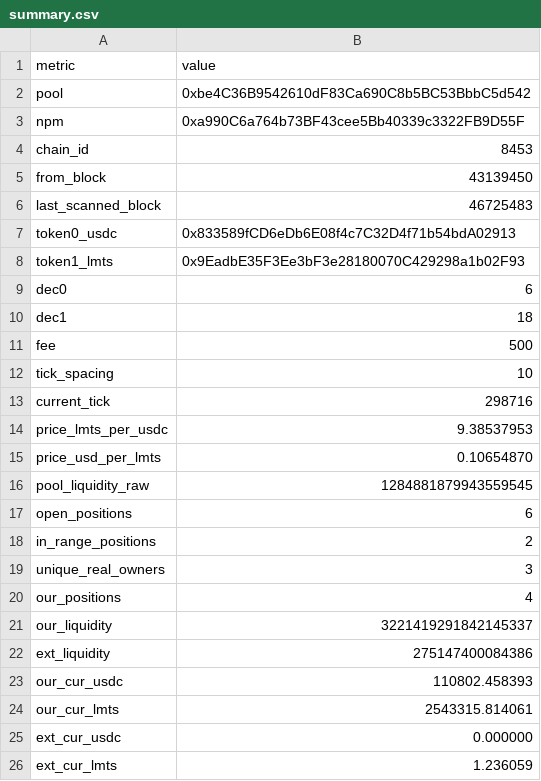
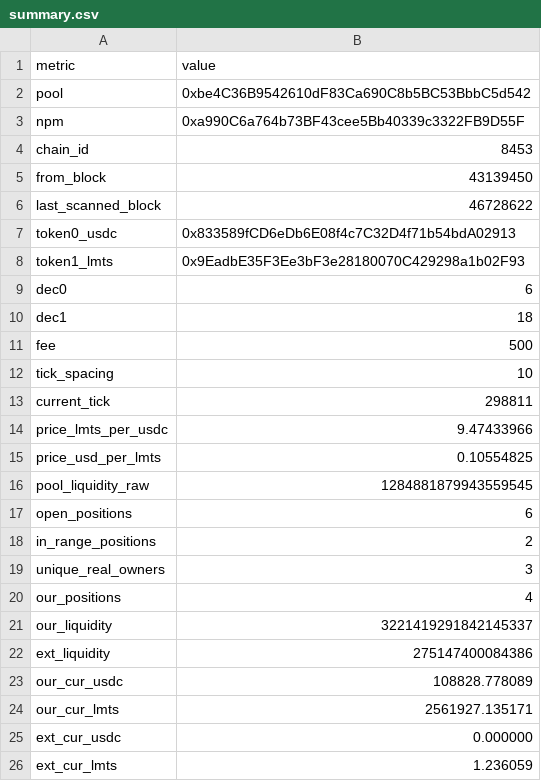
Before and after one commit to catmeover-png/drome_parser_lmts, a CSV file: out/0xbe4c36b9542610df83ca690c8b5bc53bbbc5d542/summary.csv, drawn as a sheet.

```diff
--- a/out/0xbe4c36b9542610df83ca690c8b5bc53bbbc5d542/summary.csv
+++ b/out/0xbe4c36b9542610df83ca690c8b5bc53bbbc5d542/summary.csv
@@ -5,3 +5,3 @@ chain_id,8453
 from_block,43139450
-last_scanned_block,46725483
+last_scanned_block,46728622
 token0_usdc,0x833589fCD6eDb6E08f4c7C32D4f71b54bdA02913
@@ -12,5 +12,5 @@ fee,500
 tick_spacing,10
-current_tick,298716
-price_lmts_per_usdc,9.38537953
-price_usd_per_lmts,0.10654870
+current_tick,298811
+price_lmts_per_usdc,9.47433966
+price_usd_per_lmts,0.10554825
 pool_liquidity_raw,1284881879943559545
@@ -22,4 +22,4 @@ our_liquidity,3221419291842145337
 ext_liquidity,275147400084386
-our_cur_usdc,110802.458393
-our_cur_lmts,2543315.814061
+our_cur_usdc,108828.778089
+our_cur_lmts,2561927.135171
 ext_cur_usdc,0.000000
```
Also changed, not shown: out/0xbe4c36b9542610df83ca690c8b5bc53bbbc5d542/open_positions.csv, out/0xbe4c36b9542610df83ca690c8b5bc53bbbc5d542/top_lp.csv, 1 other file.
